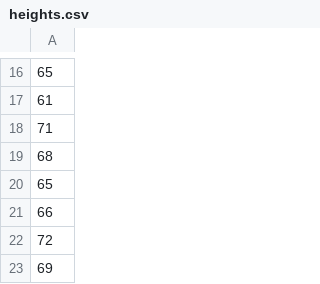
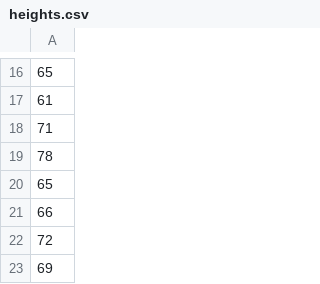
Before and after one commit to yaminilv/DSforHS, a CSV file: heights.csv, drawn as a sheet; only a part is shown, gaps mark what is left out; the diff names each change by its address in the sheet, - before the commit and + after, or states it on an @@ line.

Commit message:
Update heights.csv

```diff
--- a/heights.csv
+++ b/heights.csv
-A19: 68
+A19: 78
```
